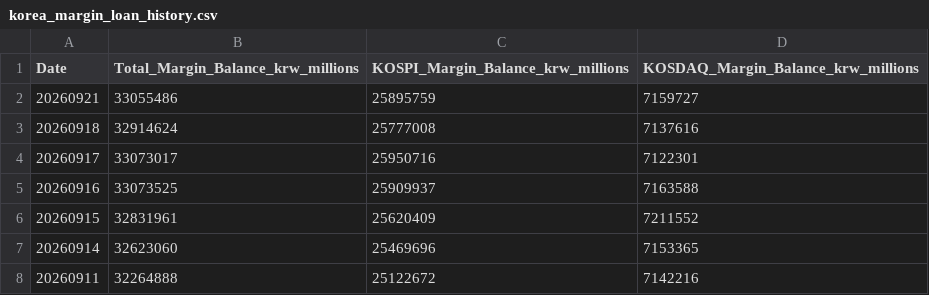
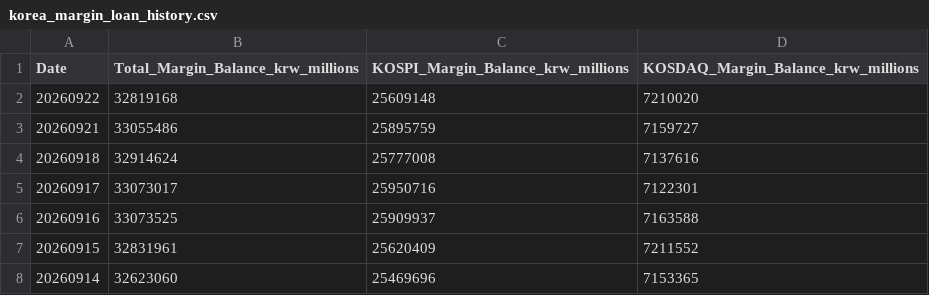
Before and after one commit to CasualStudy/casualstudy-portfolio, a CSV file: data/korea_margin_loan_history.csv, drawn as a sheet; only a part is shown; the shorter side is filled out with more unchanged rows; the diff names each change by its address in the sheet, - before the commit and + after, or states it on an @@ line.

```diff
--- a/data/korea_margin_loan_history.csv
+++ b/data/korea_margin_loan_history.csv
+row 2: 20260922 | 32819168 | 25609148 | 7210020
```
